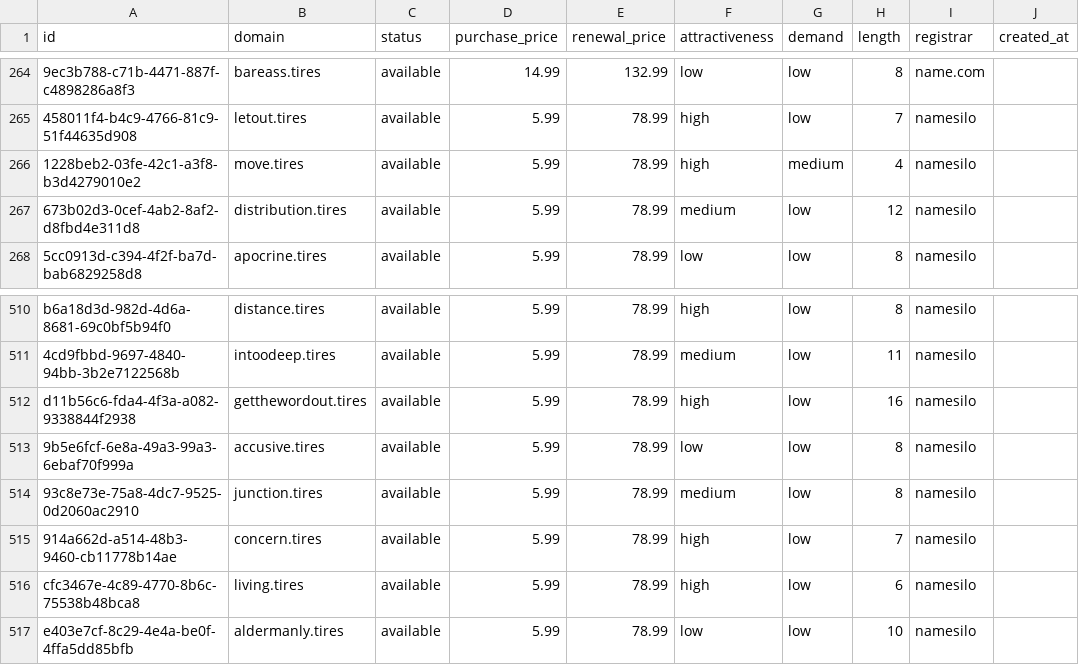
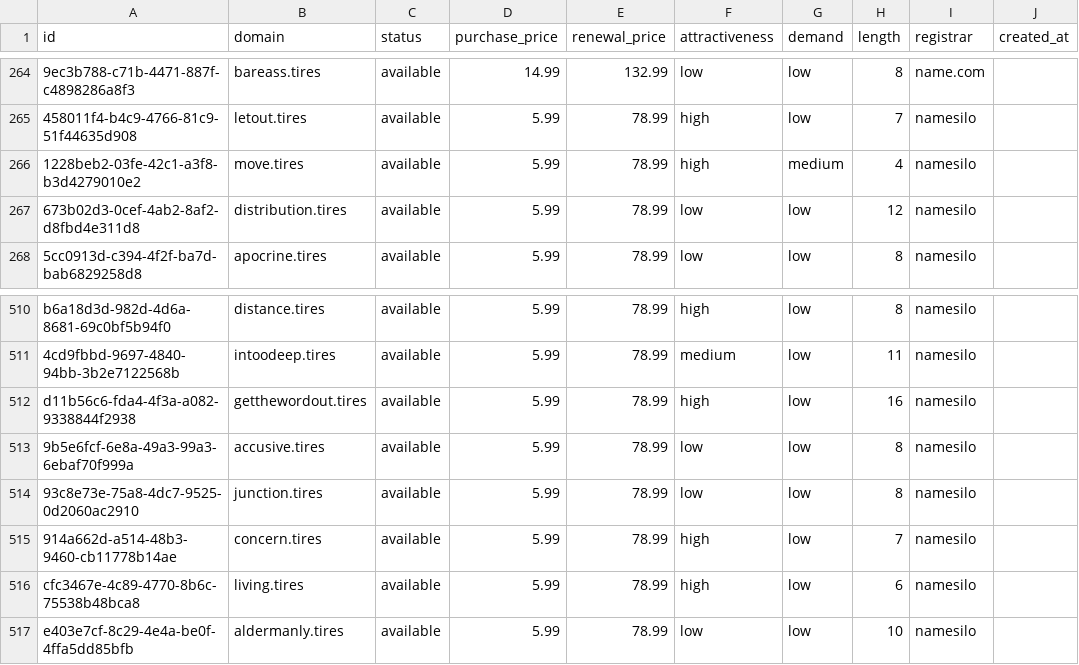
Before and after one commit to UniqueDomains/tires-oneword-domains, a CSV file: tires.csv, drawn as a sheet; only a part is shown, gaps mark what is left out; the diff names each change by its address in the sheet, - before the commit and + after, or states it on an @@ line.

Commit message:
Domains update

```diff
--- a/tires.csv
+++ b/tires.csv
-F267 (attractiveness): medium
+F267 (attractiveness): low
-F514 (attractiveness): medium
+F514 (attractiveness): low
```
Also changed, not shown: 4 other files.
